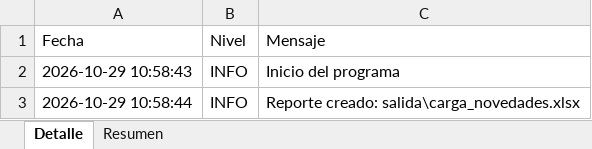
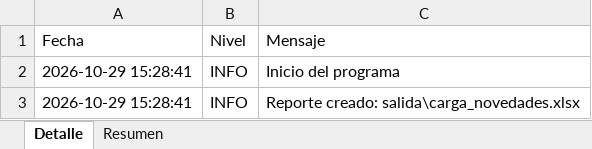
Before and after one commit to KarolinaAcosta/Ejercicio3_Python, an Excel workbook: logs/log_ejecucion.xlsx, sheet Detalle, drawn as a sheet; values as stored, in another font and other column widths than the file's, no borders; the diff names each change by its address in the sheet, - before the commit and + after, or states it on an @@ line.

```diff
--- a/logs/log_ejecucion.xlsx (sheet Detalle)
+++ b/logs/log_ejecucion.xlsx (sheet Detalle)
-A2 (Fecha): 2026-10-29 10:58:43
+A2 (Fecha): 2026-10-29 15:28:41
-A3 (Fecha): 2026-10-29 10:58:44
+A3 (Fecha): 2026-10-29 15:28:41
```
Also changed, not shown: salida/carga_novedades.xlsx, 6 other files.
